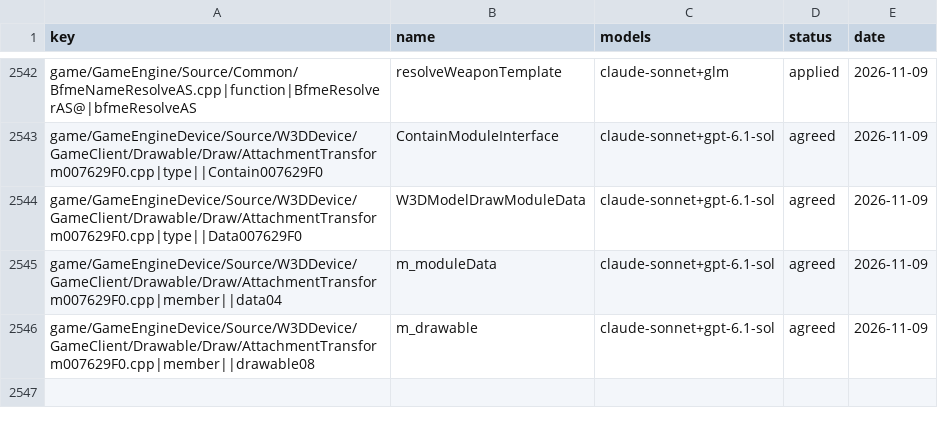
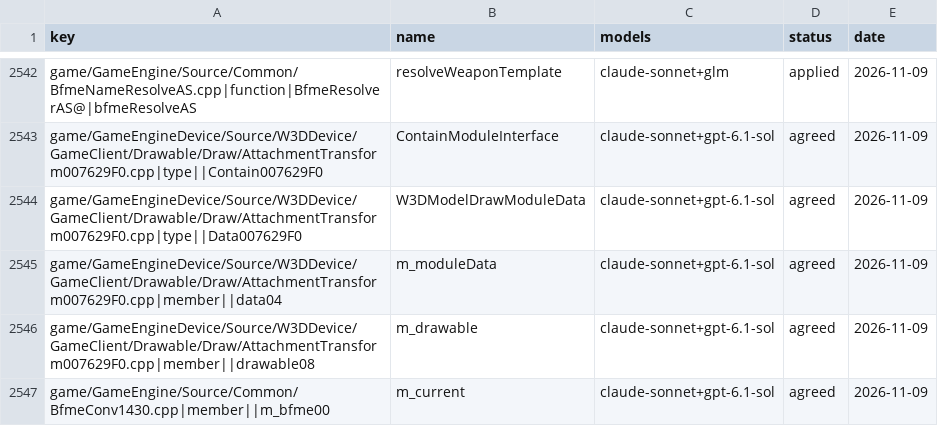
Before and after one commit to Open-BFME/Open-BFME-1, a CSV file: targets/game/reverse/name_agreed.csv, drawn as a sheet; only a part is shown, gaps mark what is left out.

Commit message:
name_lane: claude-sonnet votes on BfmeConv1430.cpp, 1 name(s) agreed

```diff
--- a/targets/game/reverse/name_agreed.csv
+++ b/targets/game/reverse/name_agreed.csv
@@ -2546 +2546,2 @@ game/GameEngineDevice/Source/W3DDevice/GameClient/Drawable/Draw/AttachmentTransf
 game/GameEngineDevice/Source/W3DDevice/GameClient/Drawable/Draw/AttachmentTransform007629F0.cpp|member||drawable08,m_drawable,claude-sonnet+gpt-6.1-sol,agreed,2026-11-09
+game/GameEngine/Source/Common/BfmeConv1430.cpp|member||m_bfme00,m_current,claude-sonnet+gpt-6.1-sol,agreed,2026-11-09
```
Also changed, not shown: 1 other file.
